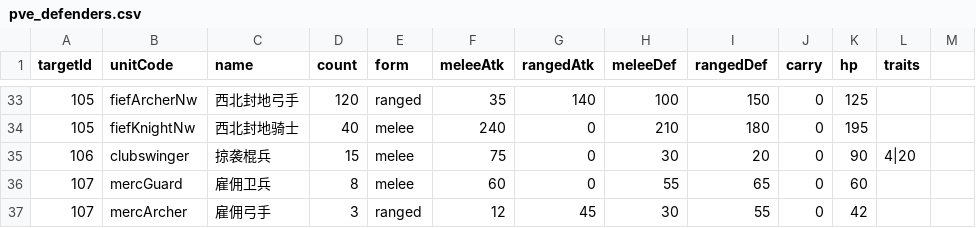
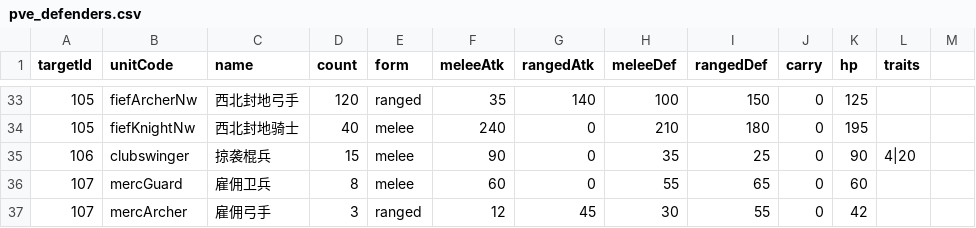
Before and after one commit to kennysli1/slg1.0, a CSV file: config/pve_defenders.csv, drawn as a sheet; only a part is shown, gaps mark what is left out.

```diff
--- a/config/pve_defenders.csv
+++ b/config/pve_defenders.csv
@@ -34,3 +34,3 @@ targetId,unitCode,name,count,form,meleeAtk,rangedAtk,meleeDef,rangedDef,carry,hp
 105,fiefKnightNw,西北封地骑士,40,melee,240,0,210,180,0,195,
-106,clubswinger,掠袭棍兵,15,melee,75,0,30,20,0,90,4|20
+106,clubswinger,掠袭棍兵,15,melee,90,0,35,25,0,90,4|20
 107,mercGuard,雇佣卫兵,8,melee,60,0,55,65,0,60,
```
Also changed, not shown: config/game_constants.csv, config/units.csv, 8 other files.
